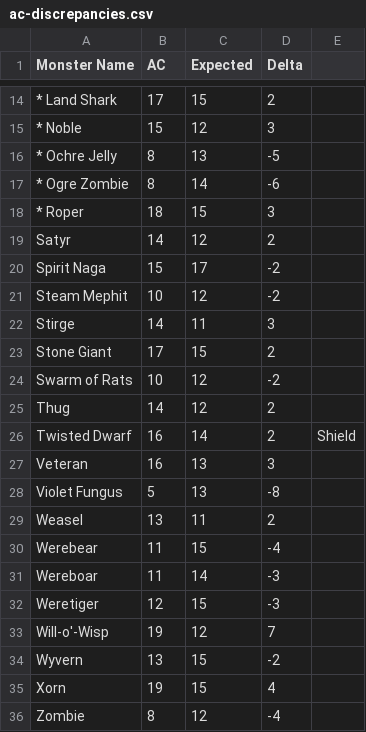
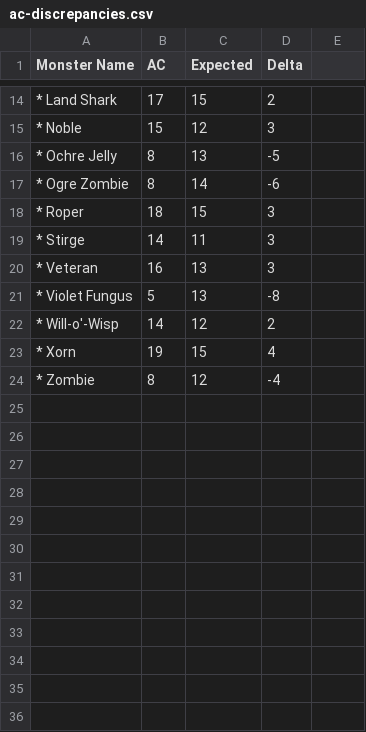
Before and after one commit to bentomhall/nih-system, a CSV file: monsters/ac-discrepancies/ac-discrepancies.csv, drawn as a sheet; only a part is shown, gaps mark what is left out.

```diff
--- a/monsters/ac-discrepancies/ac-discrepancies.csv
+++ b/monsters/ac-discrepancies/ac-discrepancies.csv
@@ -18,19 +18,7 @@ Monster Name,AC,Expected,Delta,
 * Roper,18,15,3,
-Satyr,14,12,2,
-Spirit Naga,15,17,-2,
-Steam Mephit,10,12,-2,
-Stirge,14,11,3,
-Stone Giant,17,15,2,
-Swarm of Rats,10,12,-2,
-Thug,14,12,2,
-Twisted Dwarf,16,14,2,Shield
-Veteran,16,13,3,
-Violet Fungus,5,13,-8,
-Weasel,13,11,2,
-Werebear,11,15,-4,
-Wereboar,11,14,-3,
-Weretiger,12,15,-3,
-Will-o'-Wisp,19,12,7,
-Wyvern,13,15,-2,
-Xorn,19,15,4,
-Zombie,8,12,-4,
+* Stirge,14,11,3,
+* Veteran,16,13,3,
+* Violet Fungus,5,13,-8,
+* Will-o'-Wisp,14,12,2,
+* Xorn,19,15,4,
+* Zombie,8,12,-4,
```
Also changed, not shown: 16 other files.
